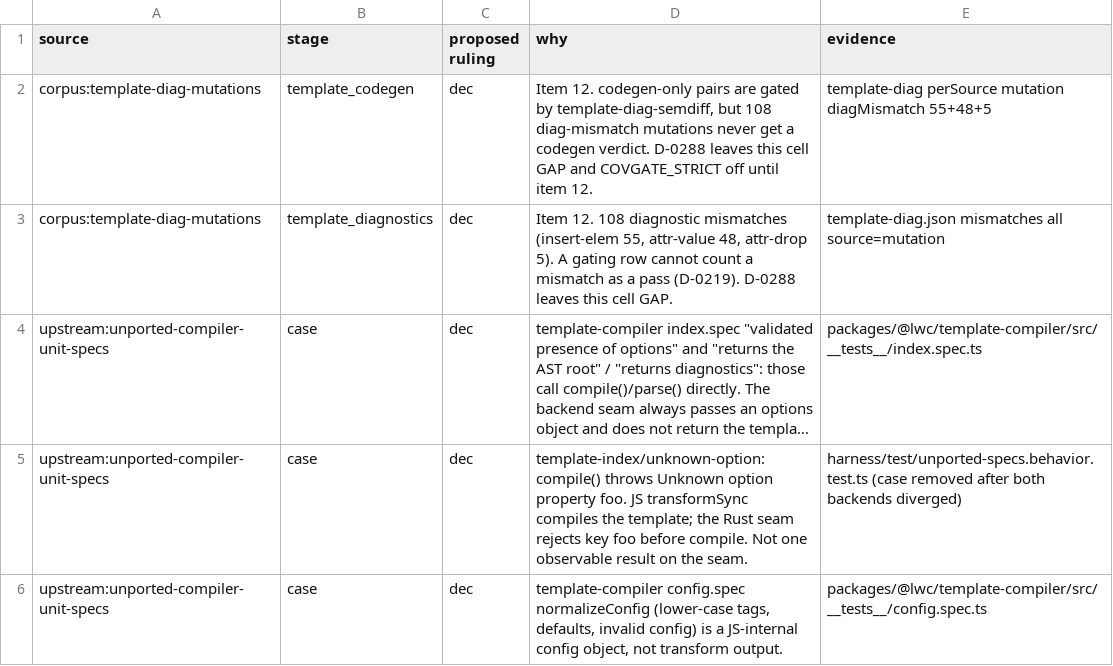
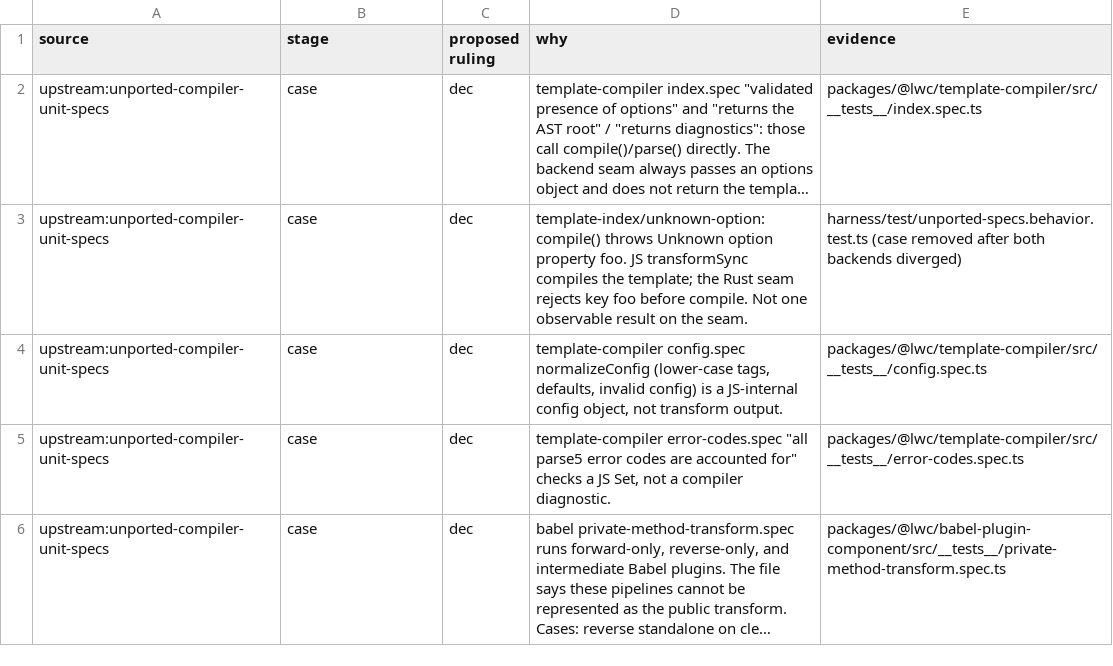
Before and after one commit to tariqrafique/lwc, a TSV file: compiler-rust/harness/coverage-proposals.tsv, drawn as a sheet; only a part is shown; the shorter side is filled out with more unchanged rows; long unchanged cells end in …; the diff names each change by its address in the sheet, - before the commit and + after, or states it on an @@ line.

```diff
--- a/compiler-rust/harness/coverage-proposals.tsv
+++ b/compiler-rust/harness/coverage-proposals.tsv
-row 2: corpus:template-diag-mutations | template_codegen | dec | Item 12. codegen-only pairs are gated by template-diag-semdiff, but 108 diag-mismatch mutations never get a codegen verdict. D-0288 leaves this cell GAP and COVGATE_STRICT off until item 12. | template-diag perSource mutation diagMismatch 55+48+5
-row 3: corpus:template-diag-mutations | template_diagnostics | dec | Item 12. 108 diagnostic mismatches (insert-elem 55, attr-value 48, attr-drop 5). A gating row cannot count a mismatch as a pass (D-0219). D-0288 leaves this cell GAP. | template-diag.json mismatches all source=mutation
```
Also changed, not shown: compiler-rust/harness/COVERAGE.tsv, compiler-rust/scripts/rust-test-inputs.tsv, 23 other files.
